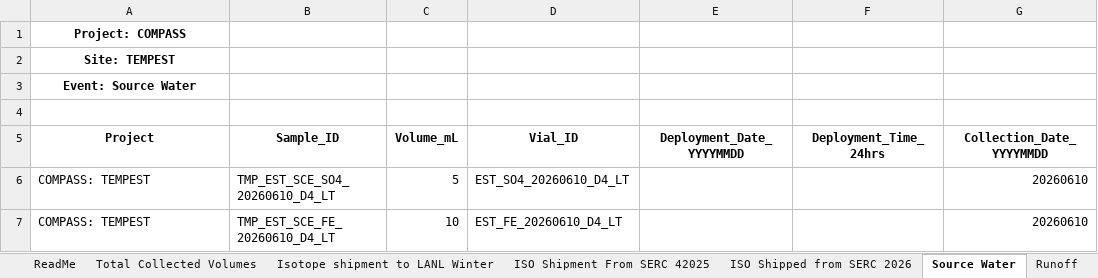
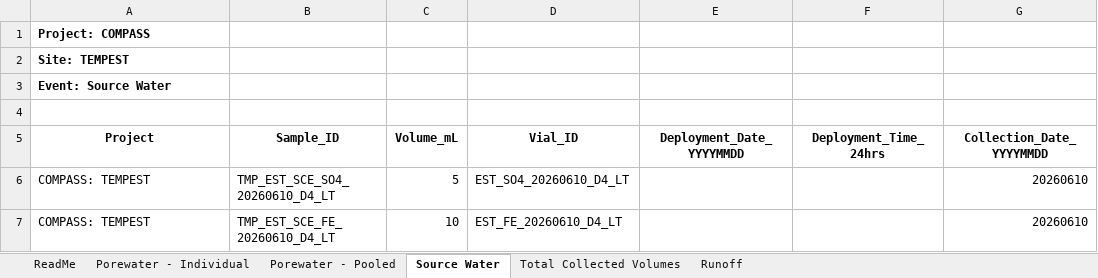
Before and after one commit to COMPASS-DOE/TEMPEST_Porewater, an Excel workbook: processing_scripts/Sulfate_Chloride/2026/TEMPEST_PorewaterInventory_May2022_Present_updated.xlsx, sheet Source Water, drawn as a sheet; only a part is shown; values as stored, in another font and other column widths than the file's, no borders; charts and pictures not drawn; the diff names each change by its address in the sheet, - before the commit and + after, or states it on an @@ line.

```diff
--- a/processing_scripts/Sulfate_Chloride/2026/TEMPEST_PorewaterInventory_May2022_Present_updated.xlsx (sheet Source Water)
+++ b/processing_scripts/Sulfate_Chloride/2026/TEMPEST_PorewaterInventory_May2022_Present_updated.xlsx (sheet Source Water)
@@ sheet tab hidden: Isotope shipment to LANL Winter @@
@@ sheet tab hidden: ISO Shipment From SERC 42025 @@
@@ sheet tab hidden: ISO Shipped from SERC 2026 @@
@@ sheet tab order changed: ReadMe | Porewater - Individual | Porewater - Pooled | Source Water | Total Collected Volumes | Runoff @@
-A1:A3 alignment: center
+A1:A3 alignment: left
```
Also changed, not shown: sheet Porewater - Individual, sheet Porewater - Pooled, 21 other files.
